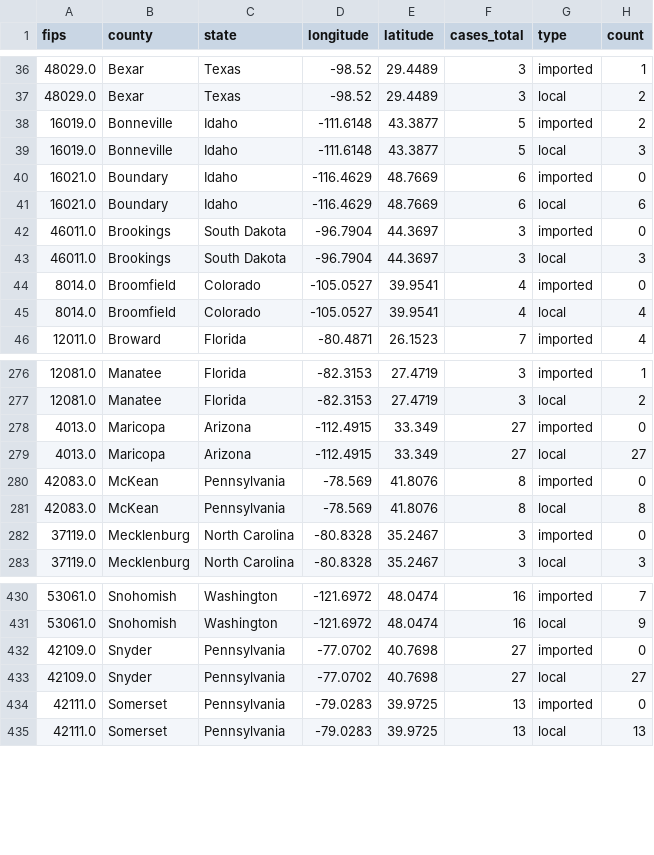
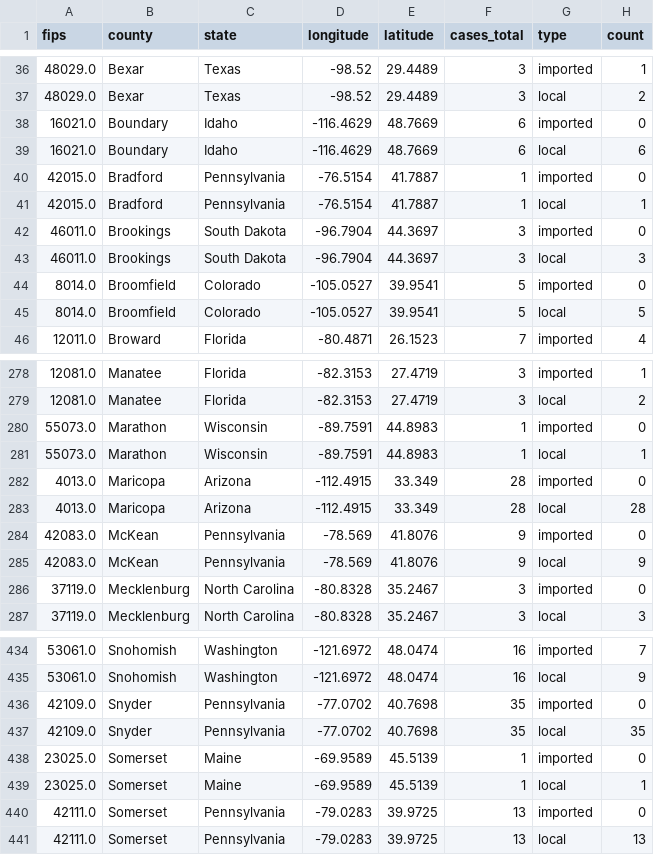
Before and after one commit to CSSEGISandData/measles_tracker_test, a CSV file: GitHub Ready Version/1map1_last_12mo.csv, drawn as a sheet; only a part is shown, gaps mark what is left out; the diff covers the shown part only.

```diff
--- a/GitHub Ready Version/1map1_last_12mo.csv
+++ b/GitHub Ready Version/1map1_last_12mo.csv
@@ -37,10 +37,10 @@ fips,county,state,longitude,latitude,cases_total,type,count
 48029.0,Bexar,Texas,-98.52,29.4489,3,local,2
-16019.0,Bonneville,Idaho,-111.6148,43.3877,5,imported,2
-16019.0,Bonneville,Idaho,-111.6148,43.3877,5,local,3
 16021.0,Boundary,Idaho,-116.4629,48.7669,6,imported,0
 16021.0,Boundary,Idaho,-116.4629,48.7669,6,local,6
+42015.0,Bradford,Pennsylvania,-76.5154,41.7887,1,imported,0
+42015.0,Bradford,Pennsylvania,-76.5154,41.7887,1,local,1
 46011.0,Brookings,South Dakota,-96.7904,44.3697,3,imported,0
 46011.0,Brookings,South Dakota,-96.7904,44.3697,3,local,3
-8014.0,Broomfield,Colorado,-105.0527,39.9541,4,imported,0
-8014.0,Broomfield,Colorado,-105.0527,39.9541,4,local,4
+8014.0,Broomfield,Colorado,-105.0527,39.9541,5,imported,0
+8014.0,Broomfield,Colorado,-105.0527,39.9541,5,local,5
 12011.0,Broward,Florida,-80.4871,26.1523,7,imported,4
@@ -277,6 +279,8 @@ fips,county,state,longitude,latitude,cases_total,type,count
 12081.0,Manatee,Florida,-82.3153,27.4719,3,local,2
-4013.0,Maricopa,Arizona,-112.4915,33.349,27,imported,0
-4013.0,Maricopa,Arizona,-112.4915,33.349,27,local,27
-42083.0,McKean,Pennsylvania,-78.569,41.8076,8,imported,0
-42083.0,McKean,Pennsylvania,-78.569,41.8076,8,local,8
+55073.0,Marathon,Wisconsin,-89.7591,44.8983,1,imported,0
+55073.0,Marathon,Wisconsin,-89.7591,44.8983,1,local,1
+4013.0,Maricopa,Arizona,-112.4915,33.349,28,imported,0
+4013.0,Maricopa,Arizona,-112.4915,33.349,28,local,28
+42083.0,McKean,Pennsylvania,-78.569,41.8076,9,imported,0
+42083.0,McKean,Pennsylvania,-78.569,41.8076,9,local,9
 37119.0,Mecklenburg,North Carolina,-80.8328,35.2467,3,imported,0
@@ -431,4 +435,6 @@ fips,county,state,longitude,latitude,cases_total,type,count
 53061.0,Snohomish,Washington,-121.6972,48.0474,16,local,9
-42109.0,Snyder,Pennsylvania,-77.0702,40.7698,27,imported,0
-42109.0,Snyder,Pennsylvania,-77.0702,40.7698,27,local,27
+42109.0,Snyder,Pennsylvania,-77.0702,40.7698,35,imported,0
+42109.0,Snyder,Pennsylvania,-77.0702,40.7698,35,local,35
+23025.0,Somerset,Maine,-69.9589,45.5139,1,imported,0
+23025.0,Somerset,Maine,-69.9589,45.5139,1,local,1
 42111.0,Somerset,Pennsylvania,-79.0283,39.9725,13,imported,0
```
Also changed, not shown: 4 added rows and 90 edited cells elsewhere in this file, GitHub Ready Version/1map1_2026.csv, GitHub Ready Version/1map1_recent_2wk.csv, 12 other files.
